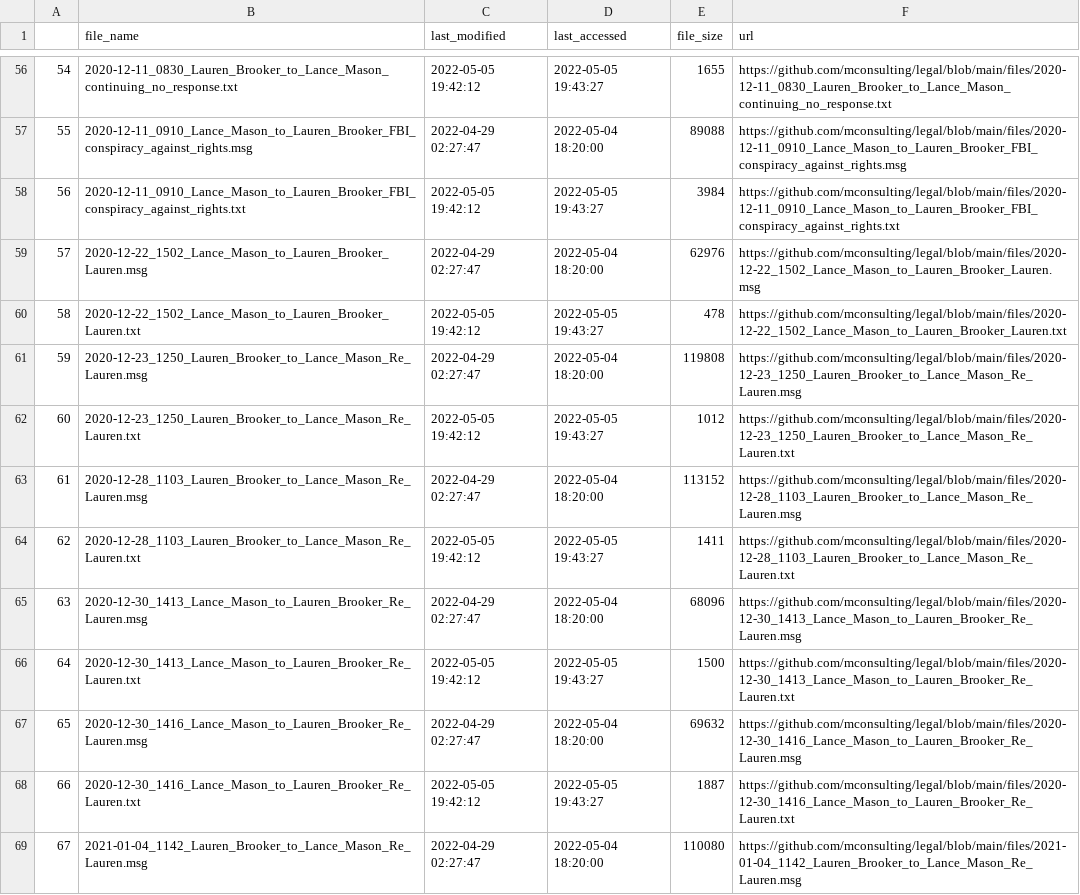
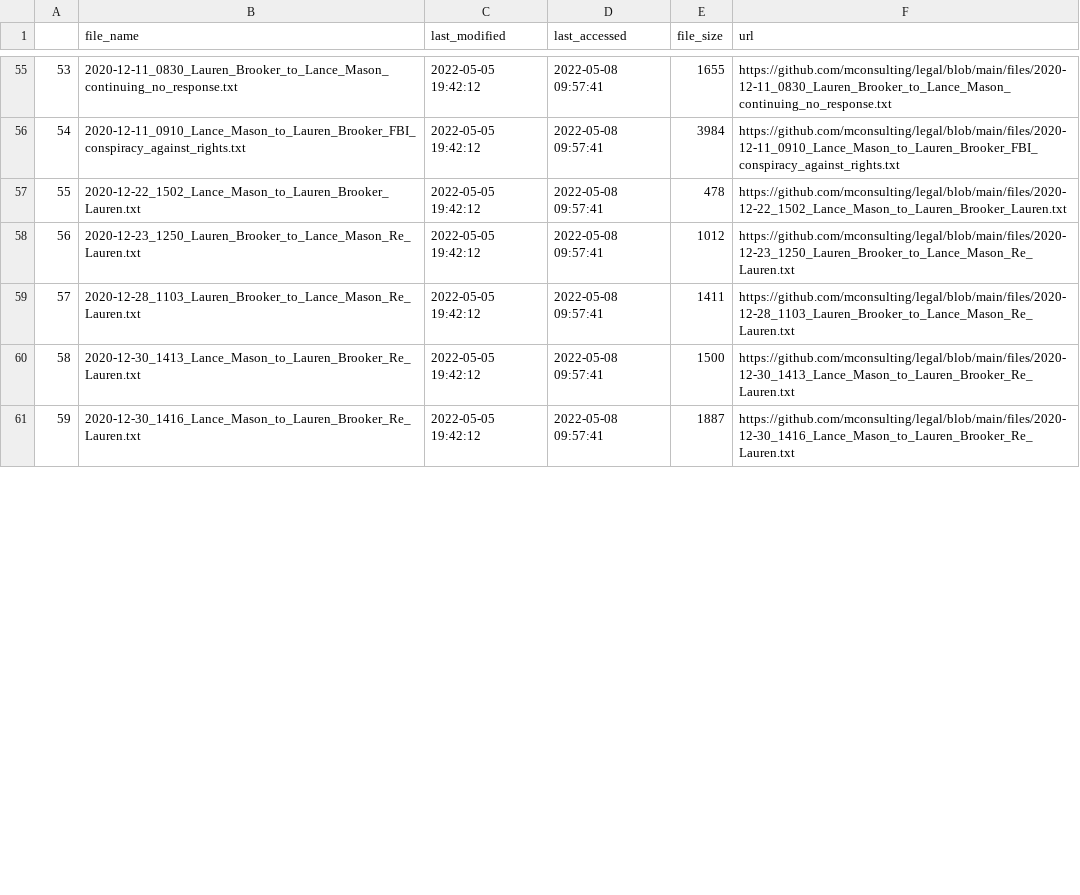
Before and after one commit to mconsulting/legal, a CSV file: files.csv, drawn as a sheet; only a part is shown, gaps mark what is left out; removed rows and columns are numbered as before the commit, all else as after; the diff covers the shown part only; the diff names each change by its address in the sheet, - before the commit and + after, or states it on an @@ line.

```diff
--- a/files.csv
+++ b/files.csv
@@ column A renumbered between rows 22 and 91 @@
-D55 (last_accessed): 2022-05-05 19:43:27
+D55 (last_accessed): 2022-05-08 09:57:41
-row 57: 55 | 2020-12-11_0910_Lance_Mason_to_Lauren_Brooker_FBI_conspiracy_against_rights.msg | 2022-04-29 02:27:47 | 2022-05-04 18:20:00 | 89088 | https://github.com/mconsulting/legal/blob/main/files/2020-12-11_0910_Lance_Mason_to_Lauren_Brooker_FBI_conspiracy_against_rights.msg
-D56 (last_accessed): 2022-05-05 19:43:27
+D56 (last_accessed): 2022-05-08 09:57:41
-row 59: 57 | 2020-12-22_1502_Lance_Mason_to_Lauren_Brooker_Lauren.msg | 2022-04-29 02:27:47 | 2022-05-04 18:20:00 | 62976 | https://github.com/mconsulting/legal/blob/main/files/2020-12-22_1502_Lance_Mason_to_Lauren_Brooker_Lauren.msg
-D57 (last_accessed): 2022-05-05 19:43:27
+D57 (last_accessed): 2022-05-08 09:57:41
-row 61: 59 | 2020-12-23_1250_Lauren_Brooker_to_Lance_Mason_Re_Lauren.msg | 2022-04-29 02:27:47 | 2022-05-04 18:20:00 | 119808 | https://github.com/mconsulting/legal/blob/main/files/2020-12-23_1250_Lauren_Brooker_to_Lance_Mason_Re_Lauren.msg
-D58 (last_accessed): 2022-05-05 19:43:27
+D58 (last_accessed): 2022-05-08 09:57:41
-row 63: 61 | 2020-12-28_1103_Lauren_Brooker_to_Lance_Mason_Re_Lauren.msg | 2022-04-29 02:27:47 | 2022-05-04 18:20:00 | 113152 | https://github.com/mconsulting/legal/blob/main/files/2020-12-28_1103_Lauren_Brooker_to_Lance_Mason_Re_Lauren.msg
-D59 (last_accessed): 2022-05-05 19:43:27
+D59 (last_accessed): 2022-05-08 09:57:41
-row 65: 63 | 2020-12-30_1413_Lance_Mason_to_Lauren_Brooker_Re_Lauren.msg | 2022-04-29 02:27:47 | 2022-05-04 18:20:00 | 68096 | https://github.com/mconsulting/legal/blob/main/files/2020-12-30_1413_Lance_Mason_to_Lauren_Brooker_Re_Lauren.msg
-D60 (last_accessed): 2022-05-05 19:43:27
+D60 (last_accessed): 2022-05-08 09:57:41
-row 67: 65 | 2020-12-30_1416_Lance_Mason_to_Lauren_Brooker_Re_Lauren.msg | 2022-04-29 02:27:47 | 2022-05-04 18:20:00 | 69632 | https://github.com/mconsulting/legal/blob/main/files/2020-12-30_1416_Lance_Mason_to_Lauren_Brooker_Re_Lauren.msg
-D61 (last_accessed): 2022-05-05 19:43:27
+D61 (last_accessed): 2022-05-08 09:57:41
-row 69: 67 | 2021-01-04_1142_Lauren_Brooker_to_Lance_Mason_Re_Lauren.msg | 2022-04-29 02:27:47 | 2022-05-04 18:20:00 | 110080 | https://github.com/mconsulting/legal/blob/main/files/2021-01-04_1142_Lauren_Brooker_to_Lance_Mason_Re_Lauren.msg
```
Also changed, not shown: 5 added rows, 8 removed rows and 68 edited cells elsewhere in this file, 19 other files.
